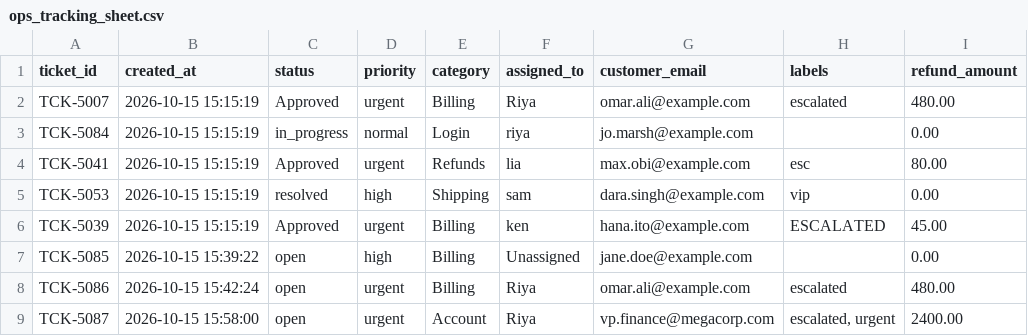
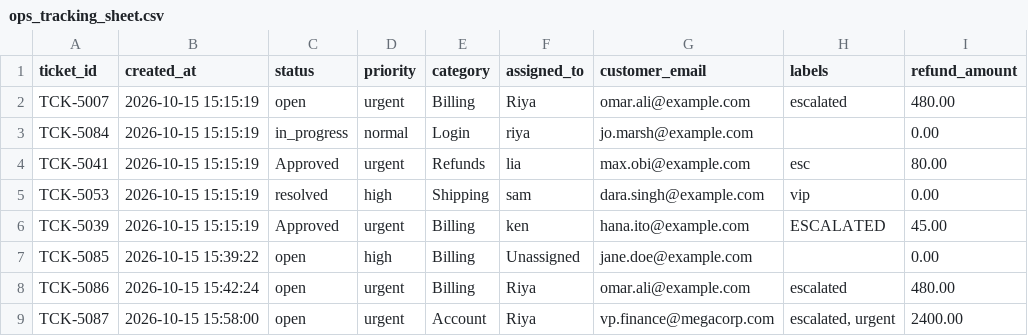
Before and after one commit to imSai-py/ticket-api, a CSV file: data/ops_tracking_sheet.csv, drawn as a sheet.

Commit message:
fix(digest): exclude terminal tickets from batch digest and reset seed status

```diff
--- a/data/ops_tracking_sheet.csv
+++ b/data/ops_tracking_sheet.csv
@@ -1,3 +1,3 @@
 ticket_id,created_at,status,priority,category,assigned_to,customer_email,labels,refund_amount
-TCK-5007,2026-10-15 15:15:19,Approved,urgent,Billing,Riya,omar.ali@example.com,escalated,480.00
+TCK-5007,2026-10-15 15:15:19,open,urgent,Billing,Riya,omar.ali@example.com,escalated,480.00
 TCK-5084,2026-10-15 15:15:19,in_progress,normal,Login,riya,jo.marsh@example.com,,0.00
```
Also changed, not shown: 1 other file.
